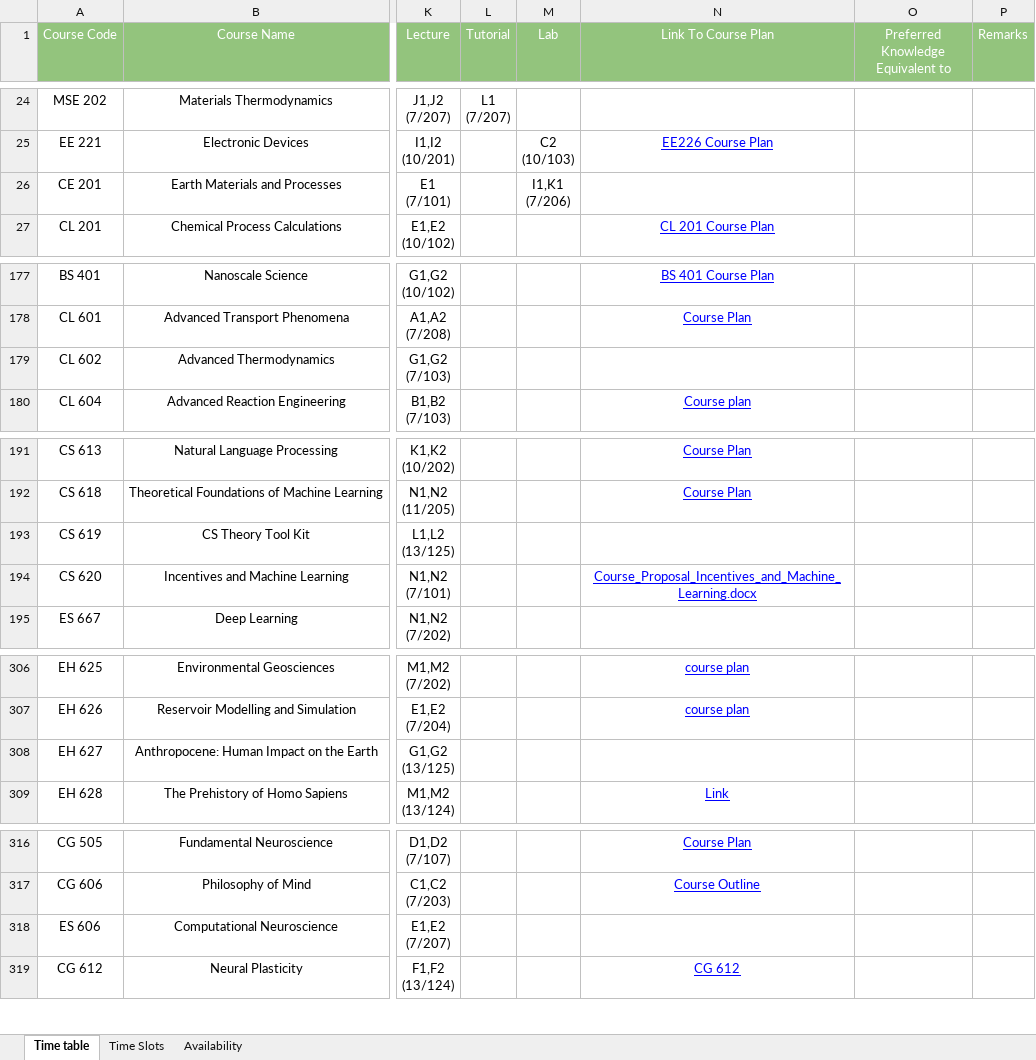
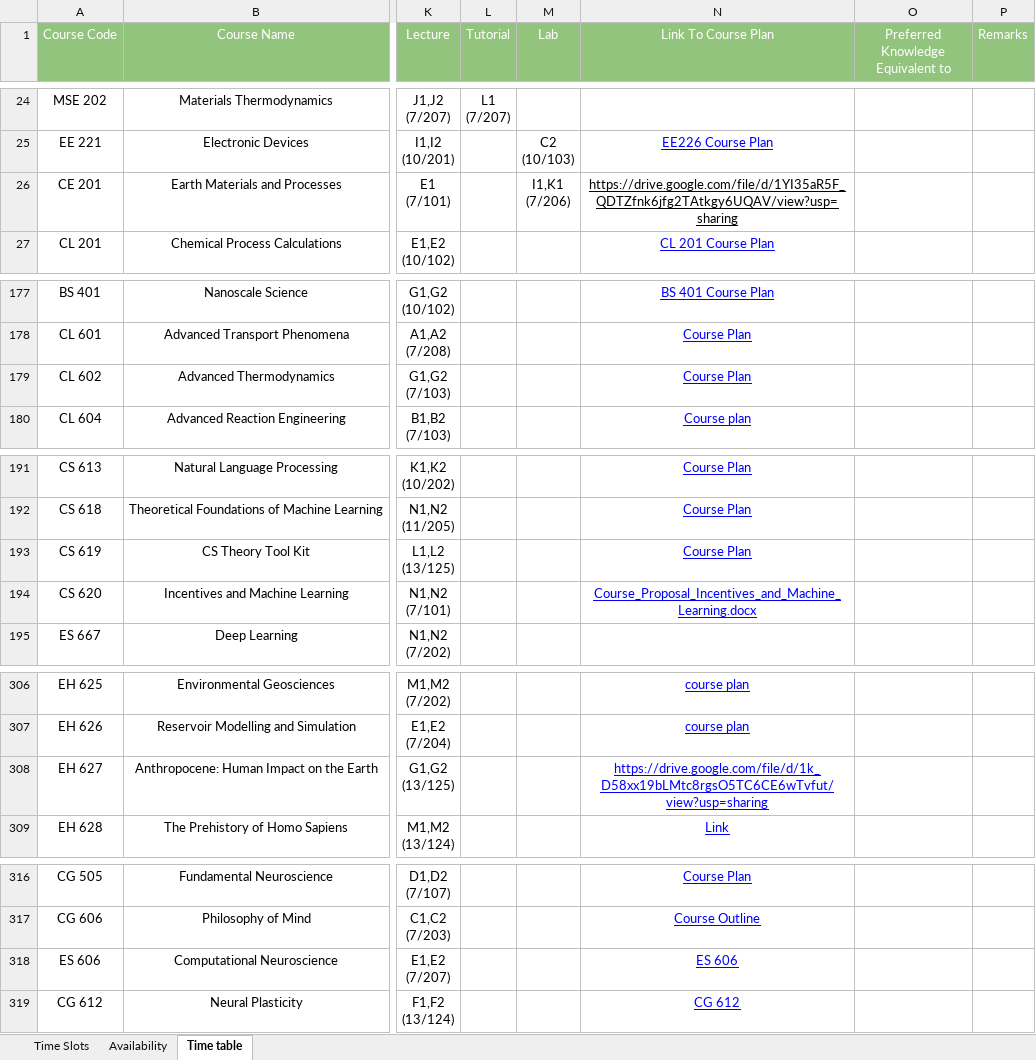
Before and after one commit to StuxH4-X/timetable-iitgn, an Excel workbook: Timetable, Sem-I, 2025-26.xlsx, sheet Time table, drawn as a sheet; only a part is shown, gaps mark what is left out; values as stored, in another font and other column widths than the file's, no borders; charts and pictures not drawn; the diff covers the shown part only; the diff names each change by its address in the sheet, - before the commit and + after, or states it on an @@ line.

```diff
--- a/Timetable, Sem-I, 2025-26.xlsx (sheet Time table)
+++ b/Timetable, Sem-I, 2025-26.xlsx (sheet Time table)
@@ sheet tab order changed: Time Slots | Availability | Time table @@
-N26 (Link To Course Plan): (empty)
+N26 (Link To Course Plan): https://drive.google.com/file/d/1YI35aR5F_QDTZfnk6jfg2TAtkgy6UQAV/view?usp=sharing
-N179 (Link To Course Plan): (empty)
+N179 (Link To Course Plan): Course Plan
-N193 (Link To Course Plan): (empty)
+N193 (Link To Course Plan): Course Plan
-N308 (Link To Course Plan): (empty)
+N308 (Link To Course Plan): https://drive.google.com/file/d/1k_D58xx19bLMtc8rgsO5TC6CE6wTvfut/view?usp=sharing
-N318 (Link To Course Plan): (empty)
+N318 (Link To Course Plan): ES 606
```
Also changed, not shown: 1 edited cell elsewhere in this sheet, sheet Availability.
